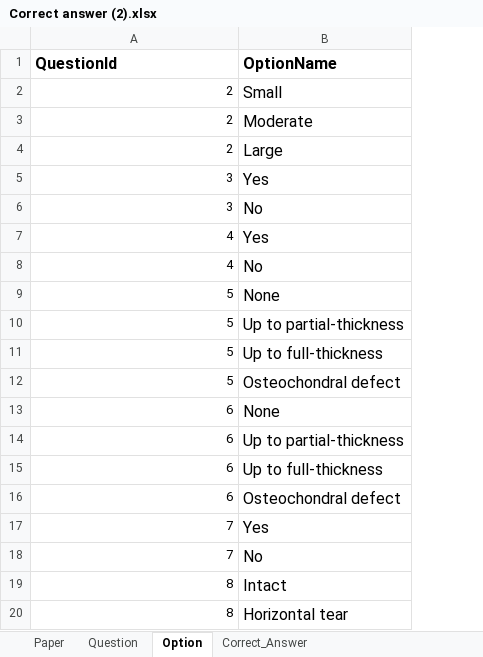
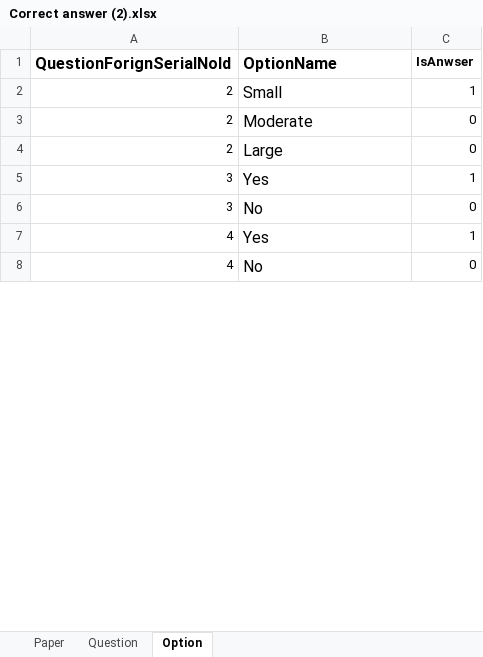
Before and after one commit to alisheikh123/loyalla, an Excel workbook: Backend/LoyallaApi/LoyallaApi/Upload/Correct answer (2).xlsx, sheet Option, drawn as a sheet; only a part is shown; values as stored, in another font and other column widths than the file's, no borders; charts and pictures not drawn; removed rows and columns are numbered as before the commit, all else as after; the diff covers the shown part only; the diff names each change by its address in the sheet, - before the commit and + after, or states it on an @@ line.

```diff
--- a/Backend/LoyallaApi/LoyallaApi/Upload/Correct answer (2).xlsx (sheet Option)
+++ b/Backend/LoyallaApi/LoyallaApi/Upload/Correct answer (2).xlsx (sheet Option)
-sheet tab: Correct_Answer
+column C (IsAnwser), rows 2-8: 1 | 0 | 0 | 1 | 0 | 1 | 0
-A1: QuestionId
+A1: QuestionForignSerialNoId
-row 9: 5 | None
-row 10: 5 | Up to partial-thickness
-row 11: 5 | Up to full-thickness
-row 12: 5 | Osteochondral defect
-row 13: 6 | None
-row 14: 6 | Up to partial-thickness
-row 15: 6 | Up to full-thickness
-row 16: 6 | Osteochondral defect
-row 17: 7 | Yes
-row 18: 7 | No
-row 19: 8 | Intact
-row 20: 8 | Horizontal tear
```
Also changed, not shown: 42 removed rows elsewhere in this sheet, sheet Question, sheet Paper, charts or pictures, 15 other files.
